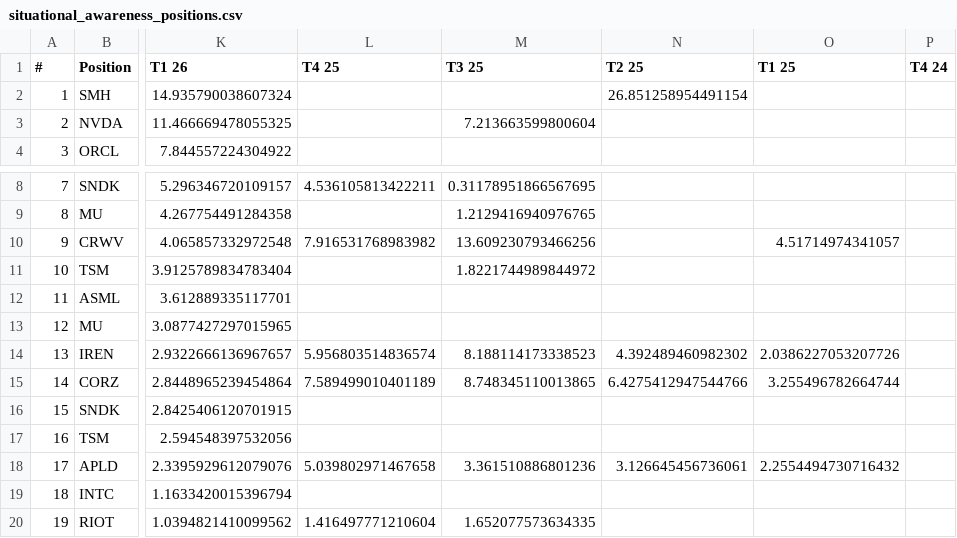
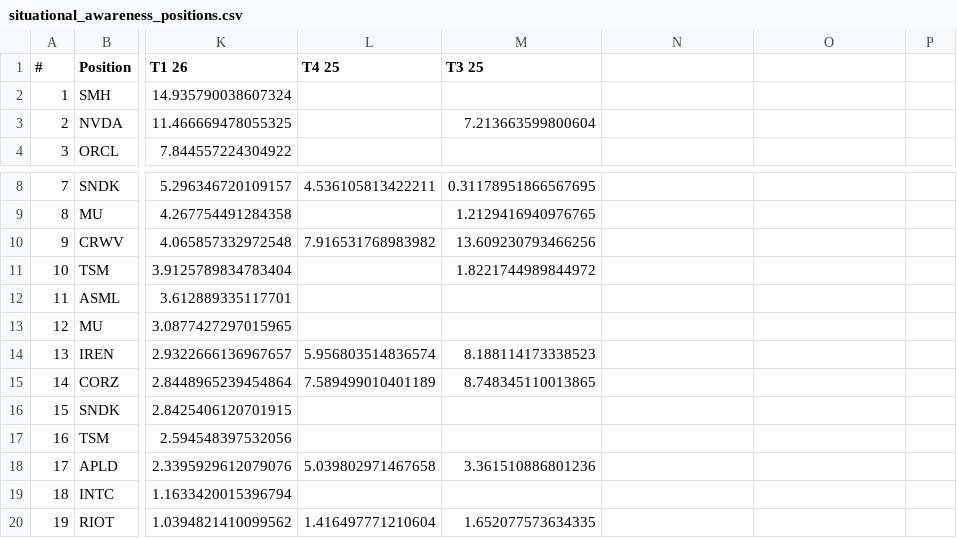
Before and after one commit to oderK08/pilot-tracker, a CSV file: output/situational_awareness_positions.csv, drawn as a sheet; only a part is shown, gaps mark what is left out; the diff names each change by its address in the sheet, - before the commit and + after, or states it on an @@ line.

```diff
--- a/output/situational_awareness_positions.csv
+++ b/output/situational_awareness_positions.csv
-N1: T2 25
+N1: (empty)
-O1: T1 25
+O1: (empty)
-P1: T4 24
+P1: (empty)
-N2: 26.851258954491154
+N2: (empty)
-O10: 4.51714974341057
+O10: (empty)
-N14: 4.392489460982302
+N14: (empty)
-O14: 2.0386227053207726
+O14: (empty)
-N15: 6.4275412947544766
+N15: (empty)
-O15: 3.255496782664744
+O15: (empty)
-N18: 3.126645456736061
+N18: (empty)
-O18: 2.2554494730716432
+O18: (empty)
```
Also changed, not shown: output/berkshire_hathaway_positions.csv, output/duquesne_family_office_positions.csv, 12 other files.
